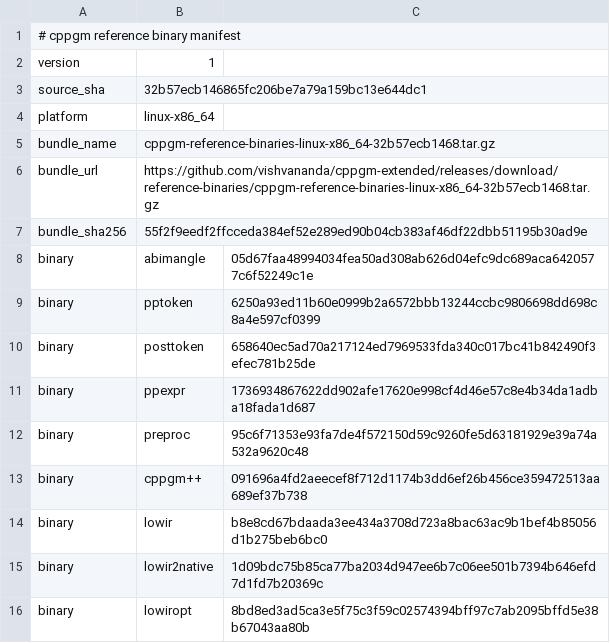
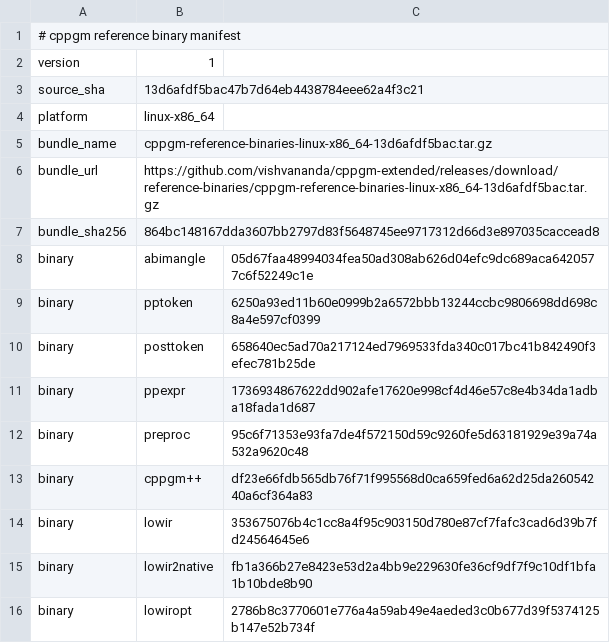
Before and after one commit to vishvananda/cppgm-assignments, a TSV file: reference-binaries/manifest.tsv, drawn as a sheet.

Commit message:
Export assignments from cppgm-extended 13d6afdf5bac

```diff
--- a/reference-binaries/manifest.tsv
+++ b/reference-binaries/manifest.tsv
@@ -2,7 +2,7 @@
 version	1
-source_sha	32b57ecb146865fc206be7a79a159bc13e644dc1
+source_sha	13d6afdf5bac47b7d64eb4438784eee62a4f3c21
 platform	linux-x86_64
-bundle_name	cppgm-reference-binaries-linux-x86_64-32b57ecb1468.tar.gz
-bundle_url	https://github.com/vishvananda/cppgm-extended/releases/download/reference-binaries/cppgm-reference-binaries-linux-x86_64-32b57ecb1468.tar.gz
-bundle_sha256	55f2f9eedf2ffcceda384ef52e289ed90b04cb383af46df22dbb51195b30ad9e
+bundle_name	cppgm-reference-binaries-linux-x86_64-13d6afdf5bac.tar.gz
+bundle_url	https://github.com/vishvananda/cppgm-extended/releases/download/reference-binaries/cppgm-reference-binaries-linux-x86_64-13d6afdf5bac.tar.gz
+bundle_sha256	864bc148167dda3607bb2797d83f5648745ee9717312d66d3e897035caccead8
 binary	abimangle	05d67faa48994034fea50ad308ab626d04efc9dc689aca6420577c6f52249c1e
@@ -12,5 +12,5 @@ binary	ppexpr	1736934867622dd902afe17620e998cf4d46e57c8e4b34da1adba18fada1d687
 binary	preproc	95c6f71353e93fa7de4f572150d59c9260fe5d63181929e39a74a532a9620c48
-binary	cppgm++	091696a4fd2aeecef8f712d1174b3dd6ef26b456ce359472513aa689ef37b738
-binary	lowir	b8e8cd67bdaada3ee434a3708d723a8bac63ac9b1bef4b85056d1b275beb6bc0
-binary	lowir2native	1d09bdc75b85ca77ba2034d947ee6b7c06ee501b7394b646efd7d1fd7b20369c
-binary	lowiropt	8bd8ed3ad5ca3e5f75c3f59c02574394bff97c7ab2095bffd5e38b67043aa80b
+binary	cppgm++	df23e66fdb565db76f71f995568d0ca659fed6a62d25da26054240a6cf364a83
+binary	lowir	353675076b4c1cc8a4f95c903150d780e87cf7fafc3cad6d39b7fd24564645e6
+binary	lowir2native	fb1a366b27e8423e53d2a4bb9e229630fe36cf9df7f9c10df1bfa1b10bde8b90
+binary	lowiropt	2786b8c3770601e776a4a59ab49e4aeded3c0b677d39f5374125b147e52b734f
```
Also changed, not shown: 19 other files.
